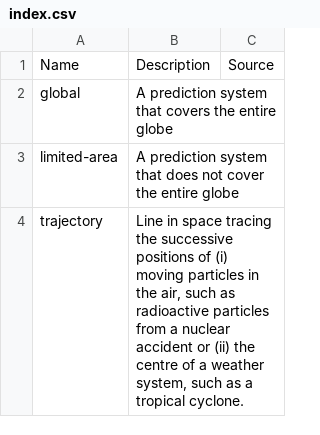
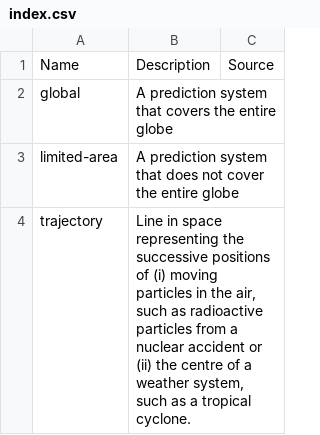
Before and after one commit to wmo-im/wis2-topic-hierarchy, a CSV file: topic-hierarchy/earth-system-discipline/weather/prediction/forecast/medium-range/deterministic/index.csv, drawn as a sheet.

Commit message:
change tracing to representing in trajectory definition

```diff
--- a/topic-hierarchy/earth-system-discipline/weather/prediction/forecast/medium-range/deterministic/index.csv
+++ b/topic-hierarchy/earth-system-discipline/weather/prediction/forecast/medium-range/deterministic/index.csv
@@ -3,2 +3,2 @@ global,A prediction system that covers the entire globe,
 limited-area,A prediction system that does not cover the entire globe,
-trajectory,"Line in space tracing the successive positions of (i) moving particles in the air, such as radioactive particles from a nuclear accident or (ii) the centre of a weather system, such as a tropical cyclone.",
+trajectory,"Line in space representing the successive positions of (i) moving particles in the air, such as radioactive particles from a nuclear accident or (ii) the centre of a weather system, such as a tropical cyclone.",
```
